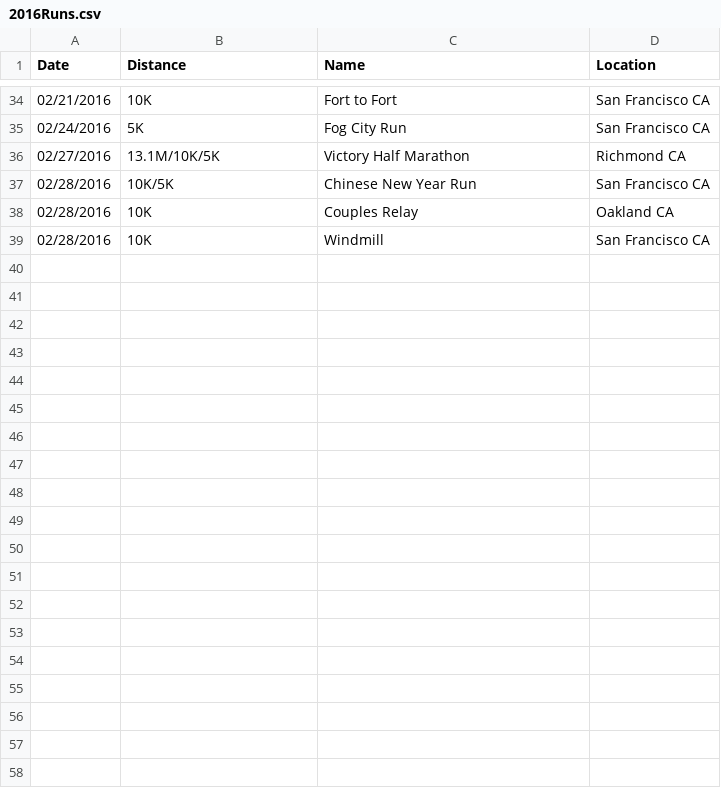
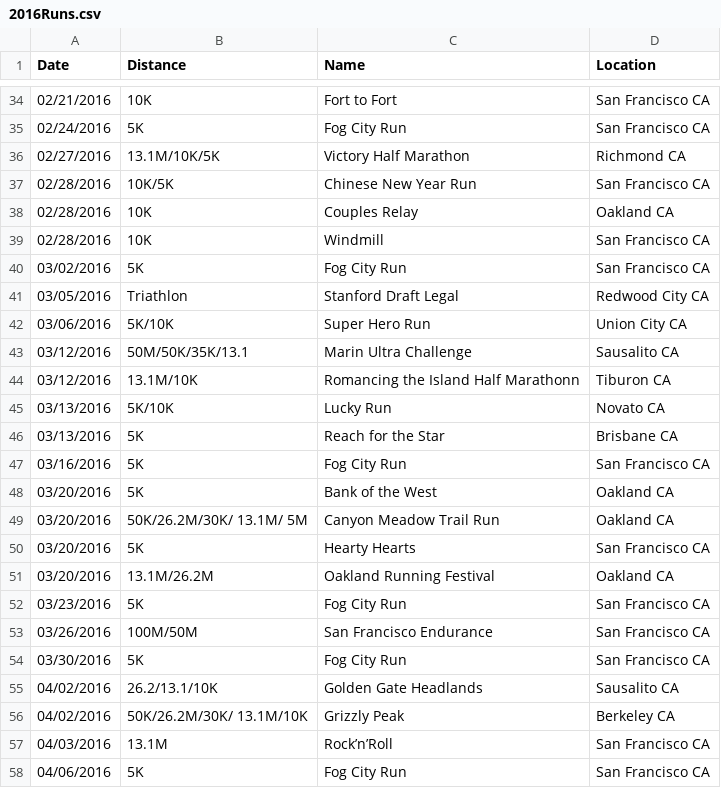
Before and after one commit to go-bears/Bay_Area_Run_Events, a CSV file: 2016Runs.csv, drawn as a sheet; only a part is shown, gaps mark what is left out; the diff covers the shown part only; the diff names each change by its address in the sheet, - before the commit and + after, or states it on an @@ line.

Commit message:
Update 2016Runs.csv

```diff
--- a/2016Runs.csv
+++ b/2016Runs.csv
+row 40: 03/02/2016 | 5K | Fog City Run | San Francisco CA
+row 41: 03/05/2016 | Triathlon | Stanford Draft Legal | Redwood City CA
+row 42: 03/06/2016 | 5K/10K | Super Hero Run | Union City CA
+row 43: 03/12/2016 | 50M/50K/35K/13.1 | Marin Ultra Challenge | Sausalito CA
+row 44: 03/12/2016 | 13.1M/10K | Romancing the Island Half Marathonn | Tiburon CA
+row 45: 03/13/2016 | 5K/10K | Lucky Run | Novato CA
+row 46: 03/13/2016 | 5K | Reach for the Star | Brisbane CA
+row 47: 03/16/2016 | 5K | Fog City Run | San Francisco CA
+row 48: 03/20/2016 | 5K | Bank of the West | Oakland CA
+row 49: 03/20/2016 | 50K/26.2M/30K/ 13.1M/ 5M | Canyon Meadow Trail Run | Oakland CA
+row 50: 03/20/2016 | 5K | Hearty Hearts | San Francisco CA
+row 51: 03/20/2016 | 13.1M/26.2M | Oakland Running Festival | Oakland CA
+row 52: 03/23/2016 | 5K | Fog City Run | San Francisco CA
+row 53: 03/26/2016 | 100M/50M | San Francisco Endurance | San Francisco CA
+row 54: 03/30/2016 | 5K | Fog City Run | San Francisco CA
+row 55: 04/02/2016 | 26.2/13.1/10K | Golden Gate Headlands | Sausalito CA
+row 56: 04/02/2016 | 50K/26.2M/30K/ 13.1M/10K | Grizzly Peak | Berkeley CA
+row 57: 04/03/2016 | 13.1M | Rock’n’Roll | San Francisco CA
+row 58: 04/06/2016 | 5K | Fog City Run | San Francisco CA
```
Also changed, not shown: 15 added rows and 1 edited cell elsewhere in this file.
